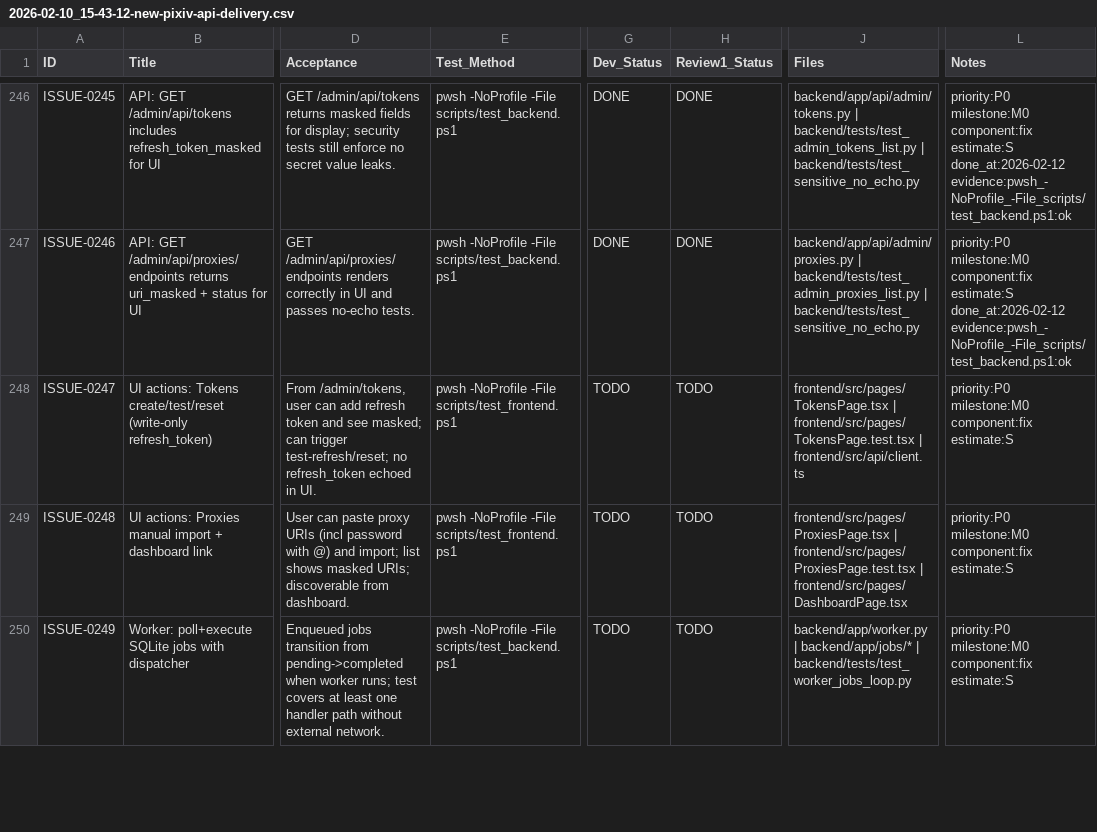
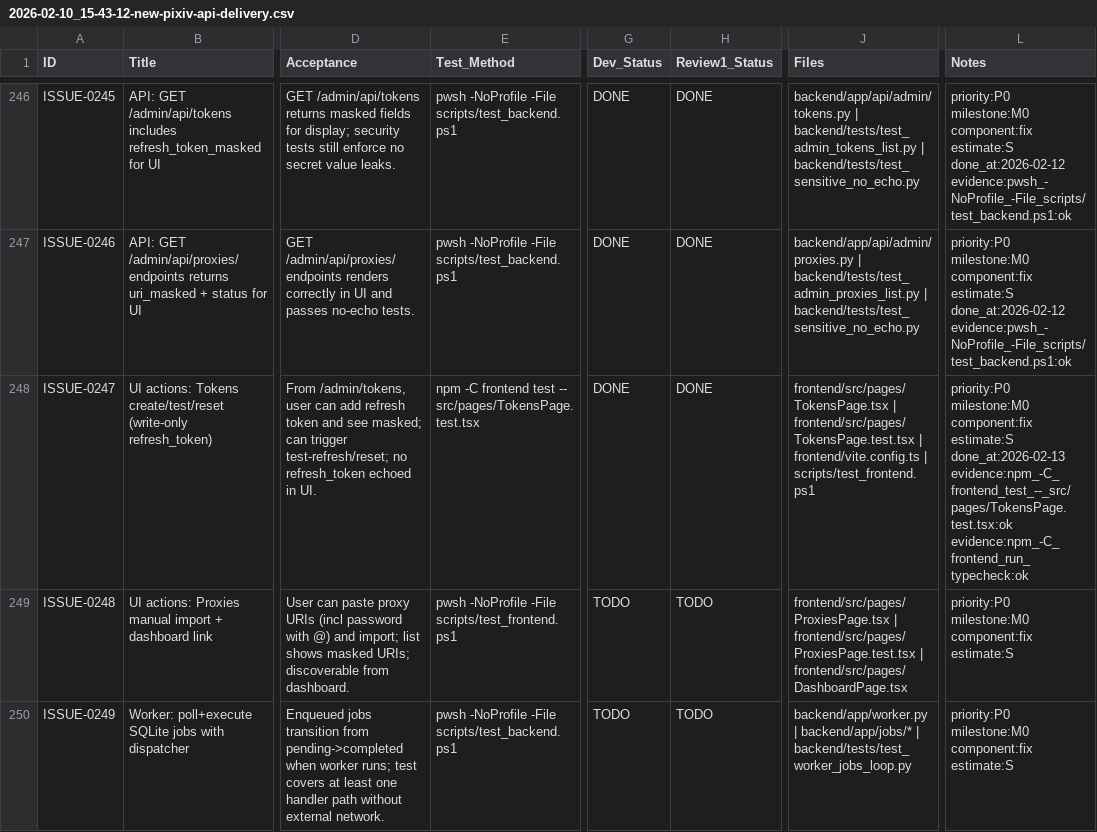
Before and after one commit to inliver233/random-mage, a CSV file: issues/2026-02-10_15-43-12-new-pixiv-api-delivery.csv, drawn as a sheet; only a part is shown, gaps mark what is left out; the diff names each change by its address in the sheet, - before the commit and + after, or states it on an @@ line.

Commit message:
[ISSUE-0247] UI actions: Tokens create/test/reset (write-only refresh_token)

```diff
--- a/issues/2026-02-10_15-43-12-new-pixiv-api-delivery.csv
+++ b/issues/2026-02-10_15-43-12-new-pixiv-api-delivery.csv
-E248 (Test_Method): pwsh -NoProfile -File scripts/test_frontend.ps1
+E248 (Test_Method): npm -C frontend test -- src/pages/TokensPage.test.tsx
-G248 (Dev_Status): TODO
+G248 (Dev_Status): DONE
-H248 (Review1_Status): TODO
+H248 (Review1_Status): DONE
-J248 (Files): …frontend/src/pages/TokensPage.test.tsx | frontend/src/api/client.ts
+J248 (Files): …frontend/src/pages/TokensPage.test.tsx | frontend/vite.config.ts | scripts/test_frontend.ps1
-L248 (Notes): …component:fix estimate:S
+L248 (Notes): …component:fix estimate:S done_at:2026-02-13 evidence:npm_-C_frontend_test_--_src/pages/TokensPage.test.tsx:ok evidence:npm_-C_frontend_run_typecheck:ok
```
Also changed, not shown: 4 other files.
